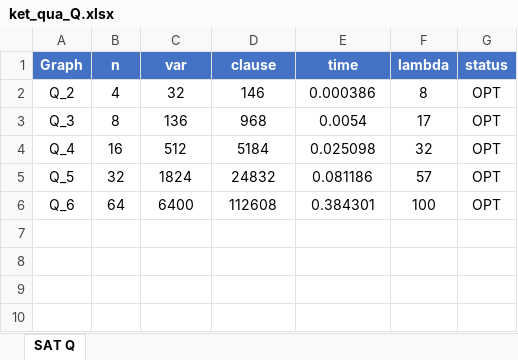
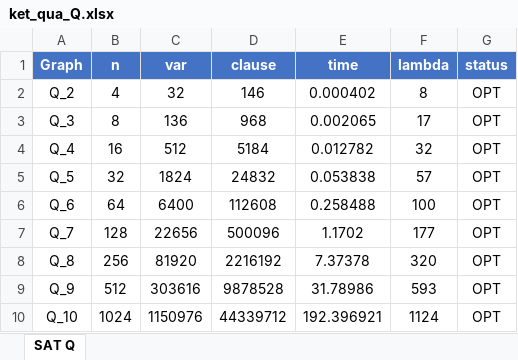
Before and after one commit to Vinh-Duy/NCKH_SAT_BASED, an Excel workbook: ket_qua_Q.xlsx, sheet SAT Q, drawn as a sheet; values as stored, in another font and other column widths than the file's, no borders; the diff names each change by its address in the sheet, - before the commit and + after, or states it on an @@ line.

```diff
--- a/ket_qua_Q.xlsx (sheet SAT Q)
+++ b/ket_qua_Q.xlsx (sheet SAT Q)
-E2 (time): 0.000386
+E2 (time): 0.000402
-E3 (time): 0.0054
+E3 (time): 0.002065
-E4 (time): 0.025098
+E4 (time): 0.012782
-E5 (time): 0.081186
+E5 (time): 0.053838
-E6 (time): 0.384301
+E6 (time): 0.258488
+row 7: Q_7 | 128 | 22656 | 500096 | 1.1702 | 177 | OPT
+row 8: Q_8 | 256 | 81920 | 2216192 | 7.37378 | 320 | OPT
+row 9: Q_9 | 512 | 303616 | 9878528 | 31.78986 | 593 | OPT
+row 10: Q_10 | 1024 | 1150976 | 44339712 | 192.396921 | 1124 | OPT
```
Also changed, not shown: ket_qua_C.xlsx, ket_qua_K.xlsx, 4 other files.
